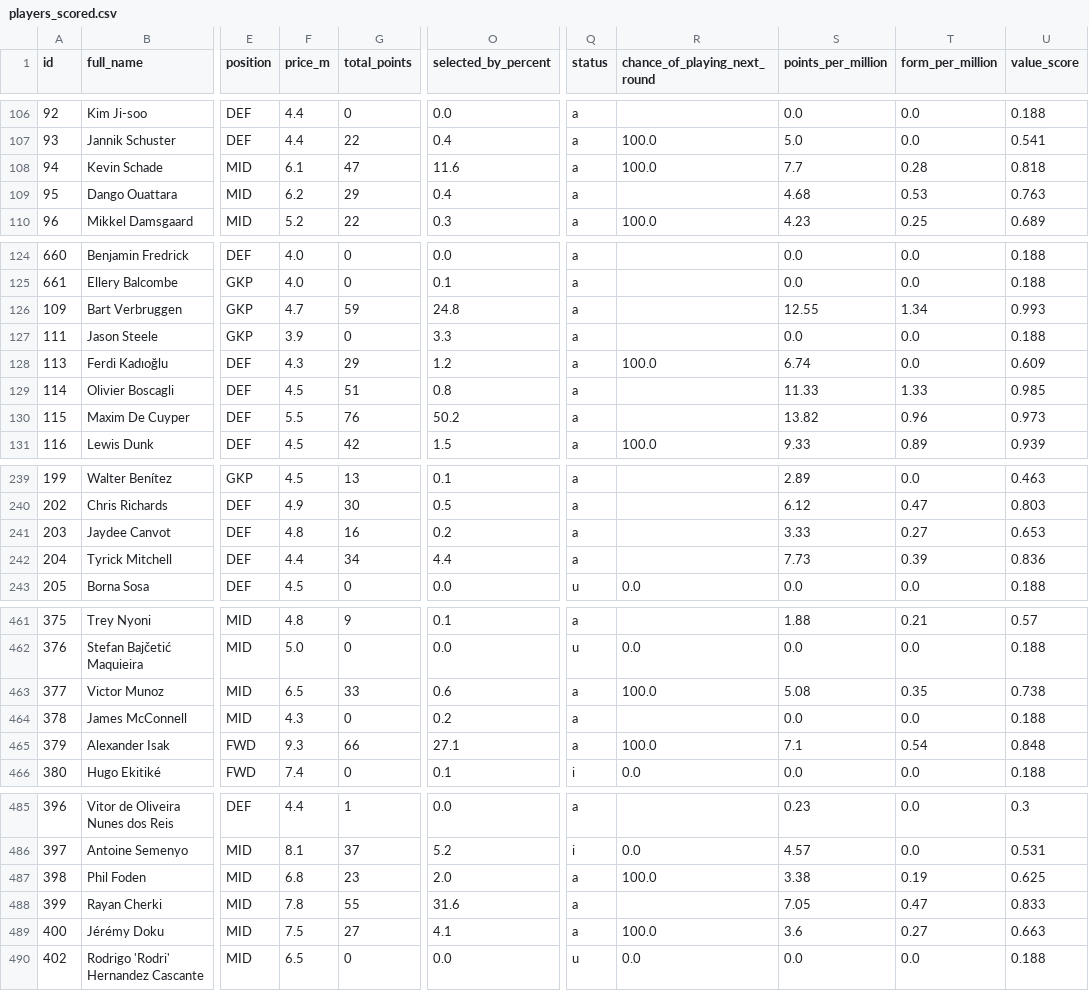
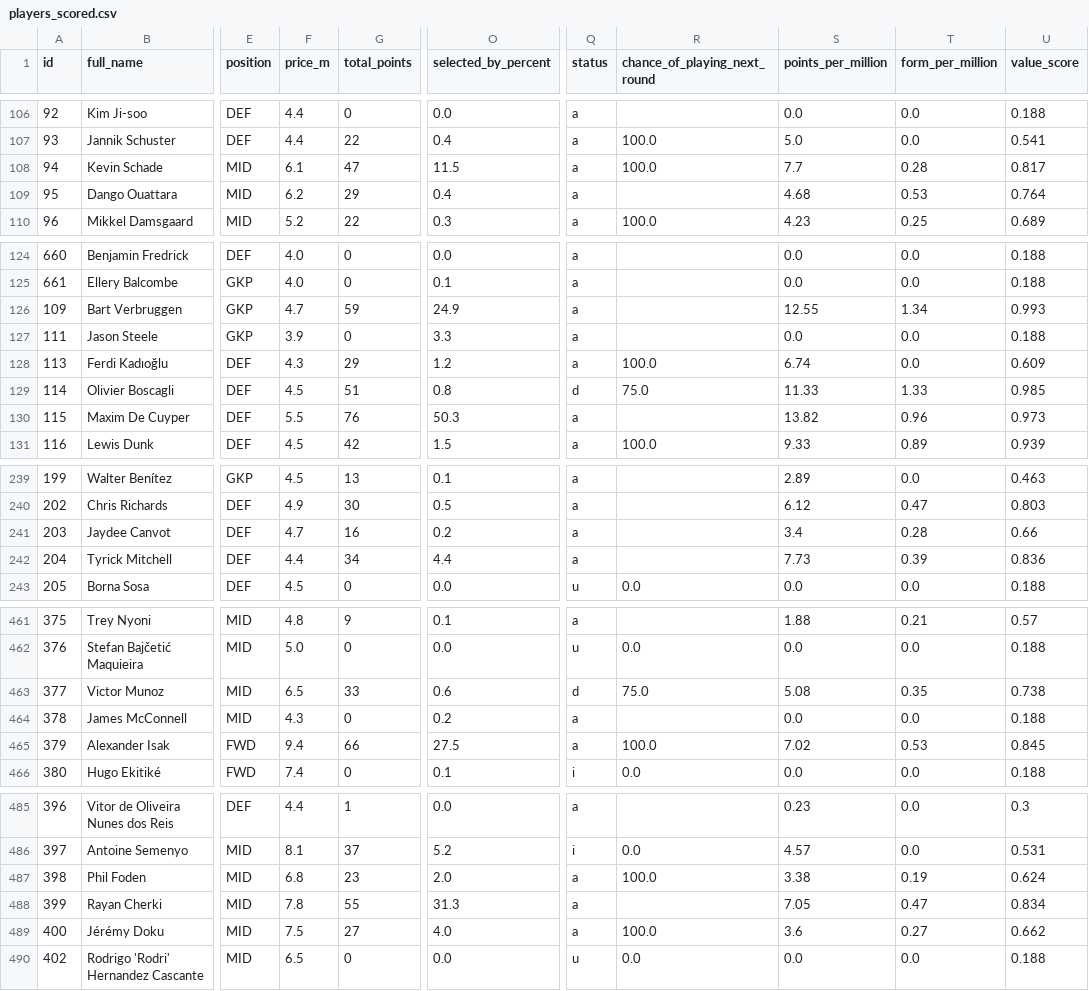
Before and after one commit to SrinathMohanraj/fpl-analytics, a CSV file: data/processed/players_scored.csv, drawn as a sheet; only a part is shown, gaps mark what is left out; the diff covers the shown part only; the diff names each change by its address in the sheet, - before the commit and + after, or states it on an @@ line.

```diff
--- a/data/processed/players_scored.csv
+++ b/data/processed/players_scored.csv
-O108 (selected_by_percent): 11.6
+O108 (selected_by_percent): 11.5
-U108 (value_score): 0.818
+U108 (value_score): 0.817
-U109 (value_score): 0.763
+U109 (value_score): 0.764
-O126 (selected_by_percent): 24.8
+O126 (selected_by_percent): 24.9
-Q129 (status): a
+Q129 (status): d
-R129 (chance_of_playing_next_round): (empty)
+R129 (chance_of_playing_next_round): 75.0
-O130 (selected_by_percent): 50.2
+O130 (selected_by_percent): 50.3
-F241 (price_m): 4.8
+F241 (price_m): 4.7
-S241 (points_per_million): 3.33
+S241 (points_per_million): 3.4
-T241 (form_per_million): 0.27
+T241 (form_per_million): 0.28
-U241 (value_score): 0.653
+U241 (value_score): 0.66
-Q463 (status): a
+Q463 (status): d
-R463 (chance_of_playing_next_round): 100.0
+R463 (chance_of_playing_next_round): 75.0
-F465 (price_m): 9.3
+F465 (price_m): 9.4
-O465 (selected_by_percent): 27.1
+O465 (selected_by_percent): 27.5
-S465 (points_per_million): 7.1
+S465 (points_per_million): 7.02
-T465 (form_per_million): 0.54
+T465 (form_per_million): 0.53
-U465 (value_score): 0.848
+U465 (value_score): 0.845
-U487 (value_score): 0.625
+U487 (value_score): 0.624
-O488 (selected_by_percent): 31.6
+O488 (selected_by_percent): 31.3
-U488 (value_score): 0.833
+U488 (value_score): 0.834
-O489 (selected_by_percent): 4.1
+O489 (selected_by_percent): 4.0
-U489 (value_score): 0.663
+U489 (value_score): 0.662
```
Also changed, not shown: 87 edited cells elsewhere in this file, data/powerbi/dim_player.csv, data/powerbi/fact_value_daily.csv, 5 other files.
